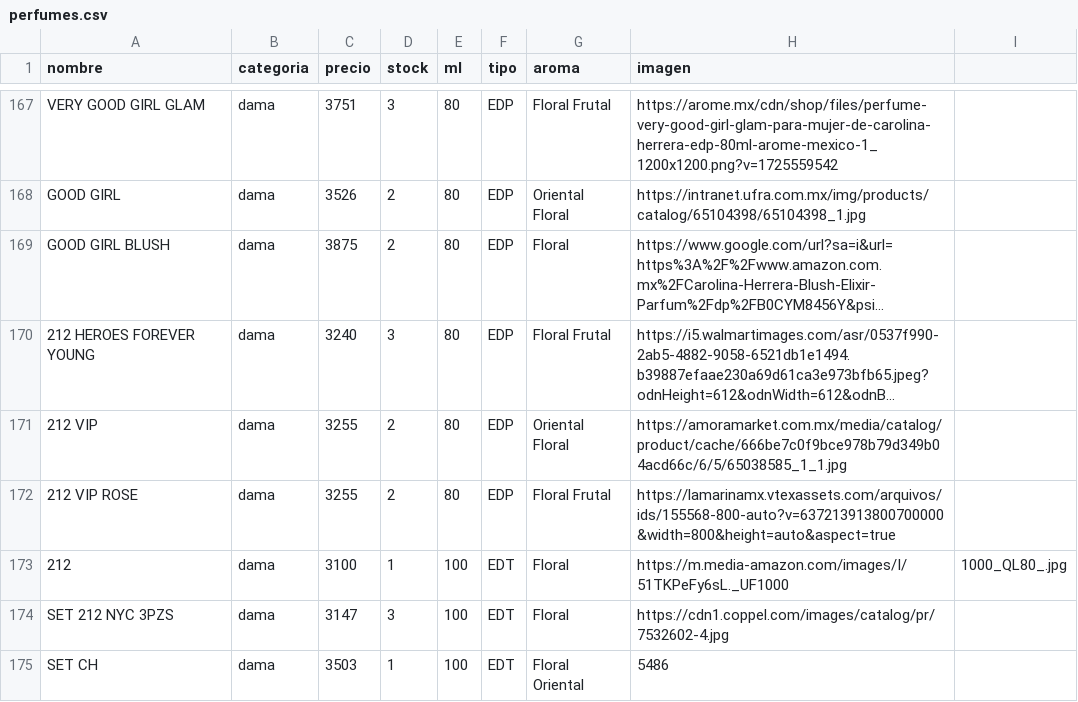
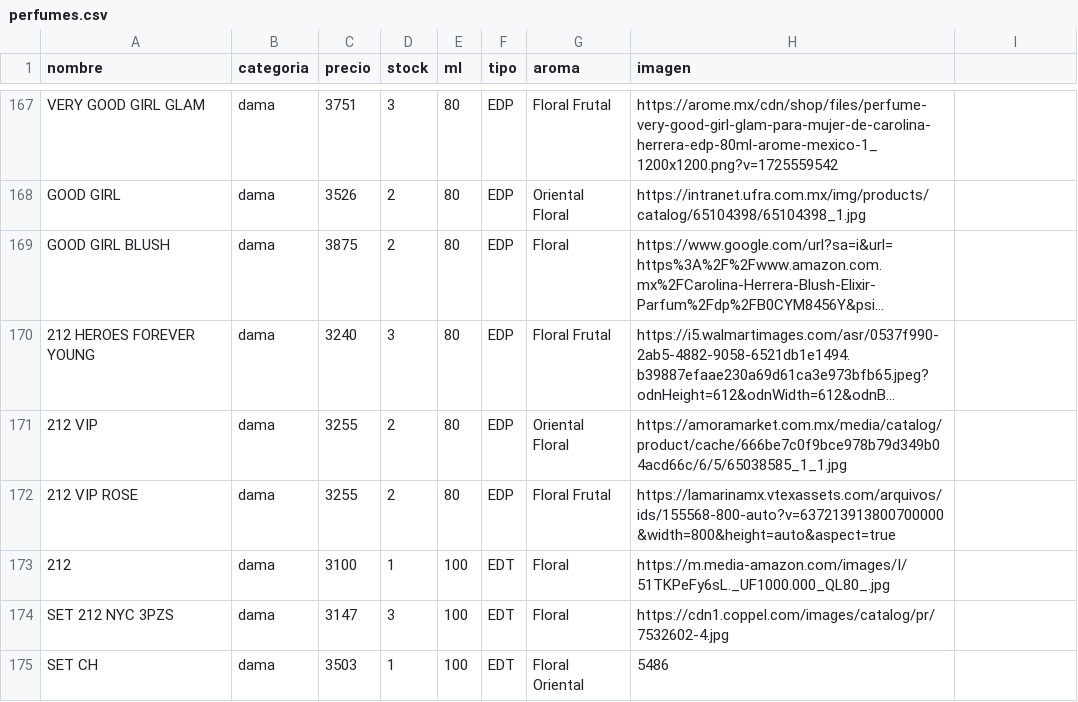
Before and after one commit to credilandia/credilandia.github.io, a CSV file: perfumes.csv, drawn as a sheet; only a part is shown, gaps mark what is left out; long unchanged cells end in …; the diff names each change by its address in the sheet, - before the commit and + after, or states it on an @@ line.

Commit message:
Update perfumes.csv

```diff
--- a/perfumes.csv
+++ b/perfumes.csv
-H173 (imagen): https://m.media-amazon.com/images/I/51TKPeFy6sL._UF1000
+H173 (imagen): https://m.media-amazon.com/images/I/51TKPeFy6sL._UF1000.000_QL80_.jpg
-I173: 1000_QL80_.jpg
+I173: (empty)
```
